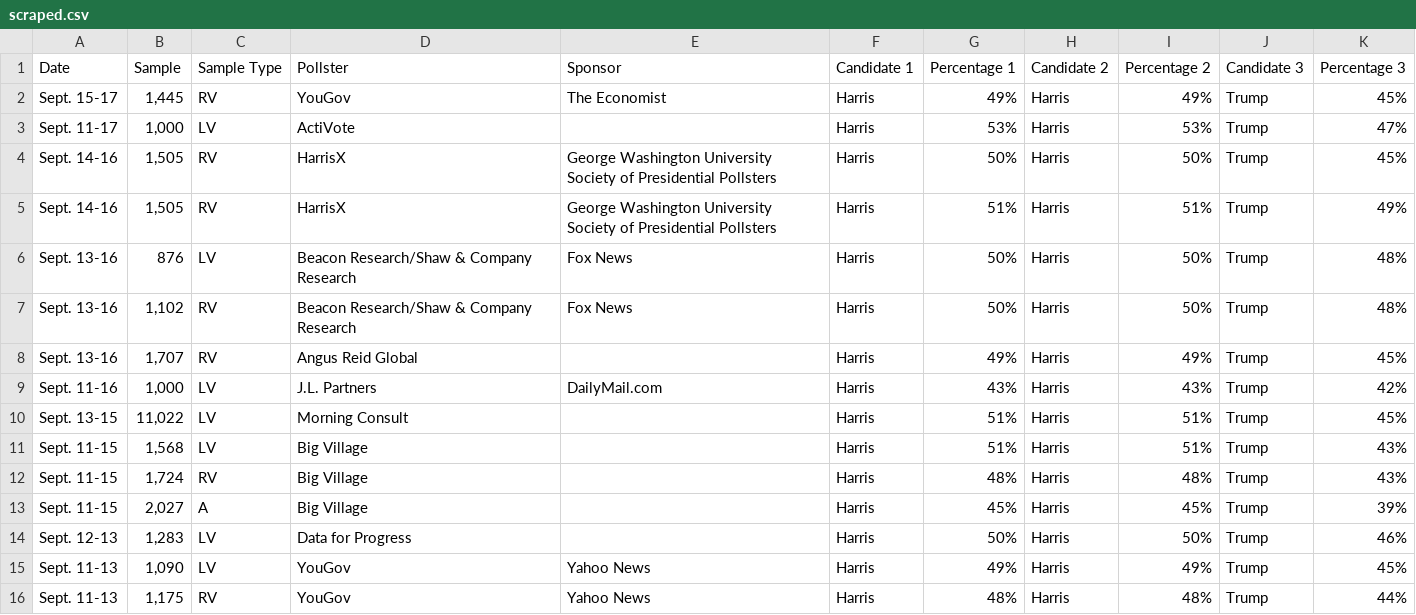
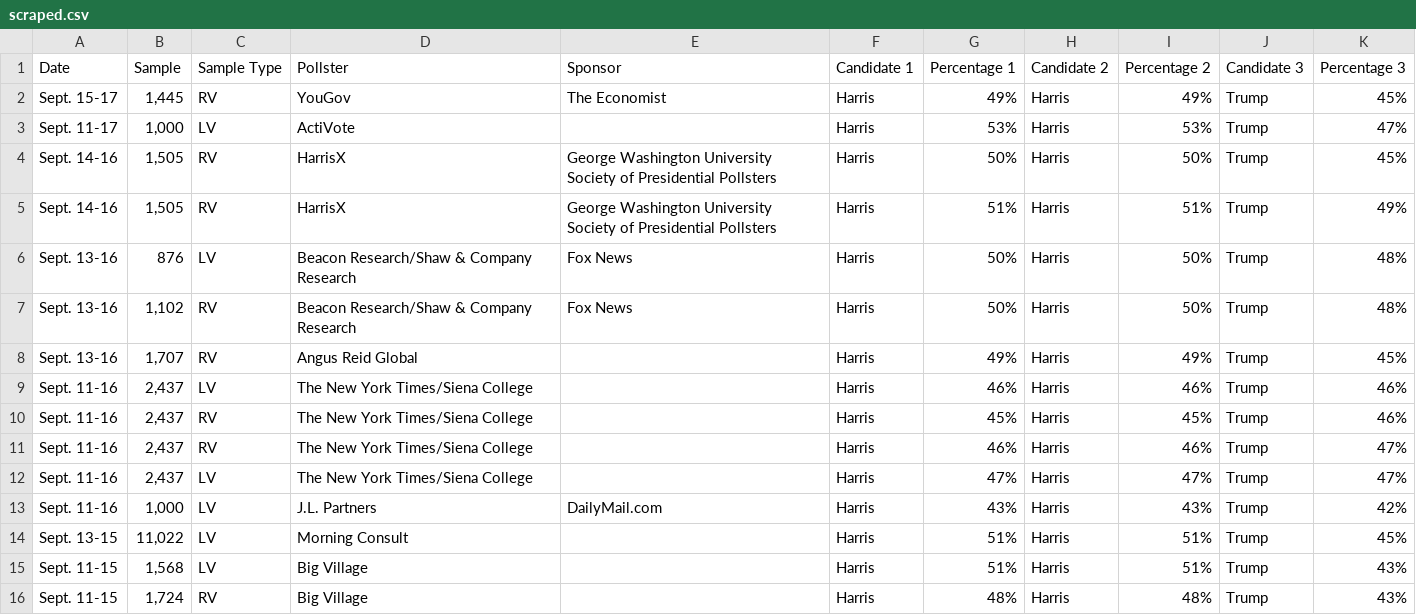
Before and after one commit to bi-cnc/USA_president_2024, a CSV file: scraped.csv, drawn as a sheet; only a part is shown; the shorter side is filled out with more unchanged rows.

Commit message:
Update scraped.csv

```diff
--- a/scraped.csv
+++ b/scraped.csv
@@ -8,2 +8,6 @@ Sept. 13-16,"1,102",RV,Beacon Research/Shaw & Company Research,Fox News,Harris,5
 Sept. 13-16,"1,707",RV,Angus Reid Global,,Harris,49%,Harris,49%,Trump,45%
+Sept. 11-16,"2,437",LV,The New York Times/Siena College,,Harris,46%,Harris,46%,Trump,46%
+Sept. 11-16,"2,437",RV,The New York Times/Siena College,,Harris,45%,Harris,45%,Trump,46%
+Sept. 11-16,"2,437",RV,The New York Times/Siena College,,Harris,46%,Harris,46%,Trump,47%
+Sept. 11-16,"2,437",LV,The New York Times/Siena College,,Harris,47%,Harris,47%,Trump,47%
 Sept. 11-16,"1,000",LV,J.L. Partners,DailyMail.com,Harris,43%,Harris,43%,Trump,42%
```
